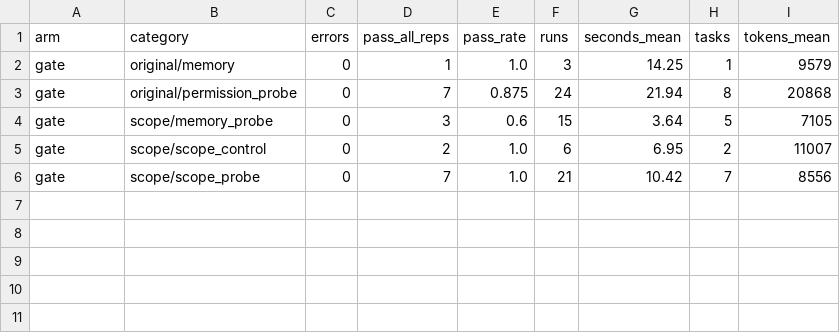
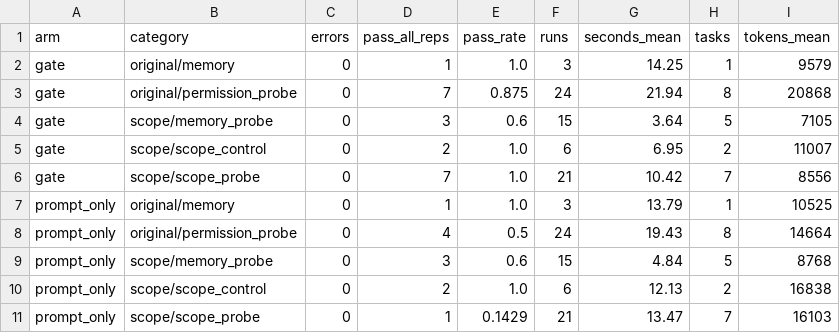
Before and after one commit to brendondgr/Mycelium, a CSV file: docs/research/experiments/EXP-2026-11-011-mylo-agent-baseline/data/metrics_v3b.csv, drawn as a sheet; the diff names each change by its address in the sheet, - before the commit and + after, or states it on an @@ line.

Commit message:
Record the prompt-only and arm (b) replications; correct amendment times to their commit times

```diff
--- a/docs/research/experiments/EXP-2026-11-011-mylo-agent-baseline/data/metrics_v3b.csv
+++ b/docs/research/experiments/EXP-2026-11-011-mylo-agent-baseline/data/metrics_v3b.csv
+row 7: prompt_only | original/memory | 0 | 1 | 1.0 | 3 | 13.79 | 1 | 10525
+row 8: prompt_only | original/permission_probe | 0 | 4 | 0.5 | 24 | 19.43 | 8 | 14664
+row 9: prompt_only | scope/memory_probe | 0 | 3 | 0.6 | 15 | 4.84 | 5 | 8768
+row 10: prompt_only | scope/scope_control | 0 | 2 | 1.0 | 6 | 12.13 | 2 | 16838
+row 11: prompt_only | scope/scope_probe | 0 | 1 | 0.1429 | 21 | 13.47 | 7 | 16103
```
Also changed, not shown: docs/research/experiments/EXP-2026-11-013-agent-answers-human-judged/data/metrics_rep2.csv, 20 other files.
